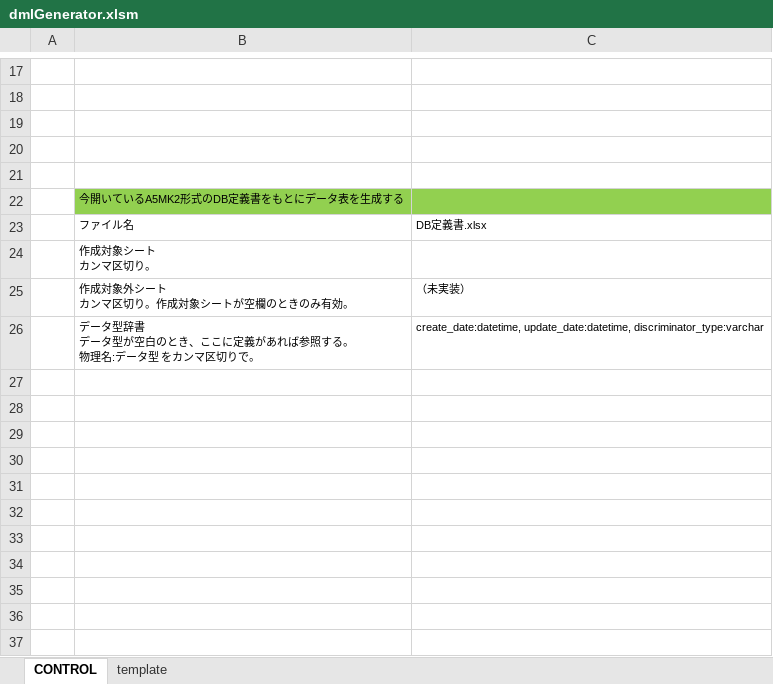
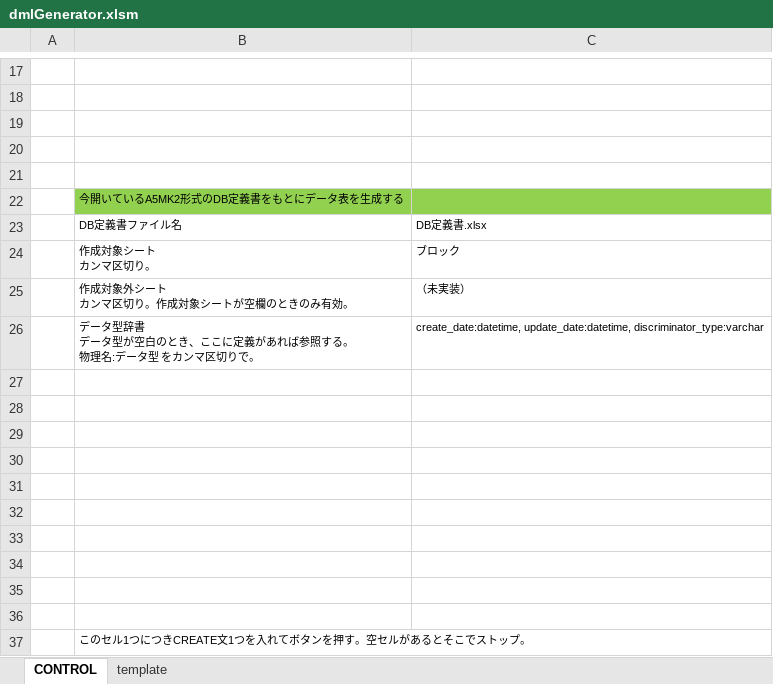
Before and after one commit to kumanobori/VBA_dmlGenerator, an Excel workbook: bin/dmlGenerator.xlsm, sheet CONTROL, drawn as a sheet; only a part is shown, gaps mark what is left out; values as stored, in another font and other column widths than the file's, no borders; charts and pictures not drawn; the diff names each change by its address in the sheet, - before the commit and + after, or states it on an @@ line.

```diff
--- a/bin/dmlGenerator.xlsm (sheet CONTROL)
+++ b/bin/dmlGenerator.xlsm (sheet CONTROL)
-B23: ファイル名
+B23: DB定義書ファイル名
-C24: (empty)
+C24: ブロック
+row 27: (empty)
+row 28: (empty)
+row 29: (empty)
+row 30: (empty)
+row 31: (empty)
+row 32: (empty)
+row 33: (empty)
+row 34: (empty)
+row 35: (empty)
+row 36: (empty)
+row 37:  | このセル1つにつきCREATE文1つを入れてボタンを押す。空セルがあるとそこでストップ。
```
Also changed, not shown: charts or pictures, 3 other files.
